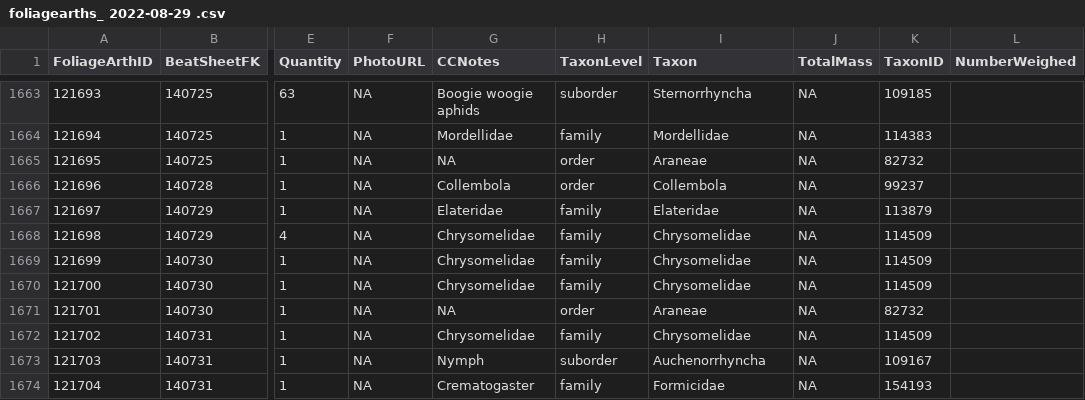
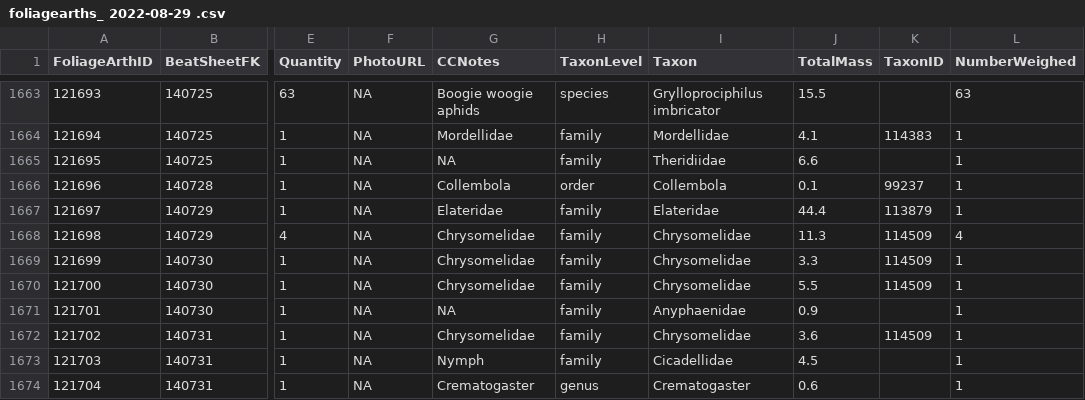
Before and after one commit to IREdwards27/arths-on-landscapes, a CSV file: data/foliagearths_ 2022-08-29 .csv, drawn as a sheet; only a part is shown, gaps mark what is left out; the diff covers the shown part only; the diff names each change by its address in the sheet, - before the commit and + after, or states it on an @@ line.

```diff
--- a/data/foliagearths_ 2022-08-29 .csv
+++ b/data/foliagearths_ 2022-08-29 .csv
-H1663 (TaxonLevel): suborder
+H1663 (TaxonLevel): species
-I1663 (Taxon): Sternorrhyncha
+I1663 (Taxon): Grylloprociphilus imbricator
-J1663 (TotalMass): NA
+J1663 (TotalMass): 15.5
-K1663 (TaxonID): 109185
+K1663 (TaxonID): (empty)
-L1663 (NumberWeighed): (empty)
+L1663 (NumberWeighed): 63
-J1664 (TotalMass): NA
+J1664 (TotalMass): 4.1
-L1664:L1667 (NumberWeighed): (empty)
+L1664:L1667 (NumberWeighed): 1
-H1665 (TaxonLevel): order
+H1665 (TaxonLevel): family
-I1665 (Taxon): Araneae
+I1665 (Taxon): Theridiidae
-J1665 (TotalMass): NA
+J1665 (TotalMass): 6.6
-K1665 (TaxonID): 82732
+K1665 (TaxonID): (empty)
-J1666 (TotalMass): NA
+J1666 (TotalMass): 0.1
-J1667 (TotalMass): NA
+J1667 (TotalMass): 44.4
-J1668 (TotalMass): NA
+J1668 (TotalMass): 11.3
-L1668 (NumberWeighed): (empty)
+L1668 (NumberWeighed): 4
-J1669 (TotalMass): NA
+J1669 (TotalMass): 3.3
-L1669:L1674 (NumberWeighed): (empty)
+L1669:L1674 (NumberWeighed): 1
-J1670 (TotalMass): NA
+J1670 (TotalMass): 5.5
-H1671 (TaxonLevel): order
+H1671 (TaxonLevel): family
-I1671 (Taxon): Araneae
+I1671 (Taxon): Anyphaenidae
-J1671 (TotalMass): NA
+J1671 (TotalMass): 0.9
-K1671 (TaxonID): 82732
+K1671 (TaxonID): (empty)
-J1672 (TotalMass): NA
+J1672 (TotalMass): 3.6
-H1673 (TaxonLevel): suborder
+H1673 (TaxonLevel): family
-I1673 (Taxon): Auchenorrhyncha
+I1673 (Taxon): Cicadellidae
-J1673 (TotalMass): NA
+J1673 (TotalMass): 4.5
-K1673 (TaxonID): 109167
+K1673 (TaxonID): (empty)
-H1674 (TaxonLevel): family
+H1674 (TaxonLevel): genus
-I1674 (Taxon): Formicidae
+I1674 (Taxon): Crematogaster
-J1674 (TotalMass): NA
+J1674 (TotalMass): 0.6
-K1674 (TaxonID): 154193
+K1674 (TaxonID): (empty)
```
Also changed, not shown: 54 edited cells elsewhere in this file, data/beatsheets_2022-08-16.csv.
